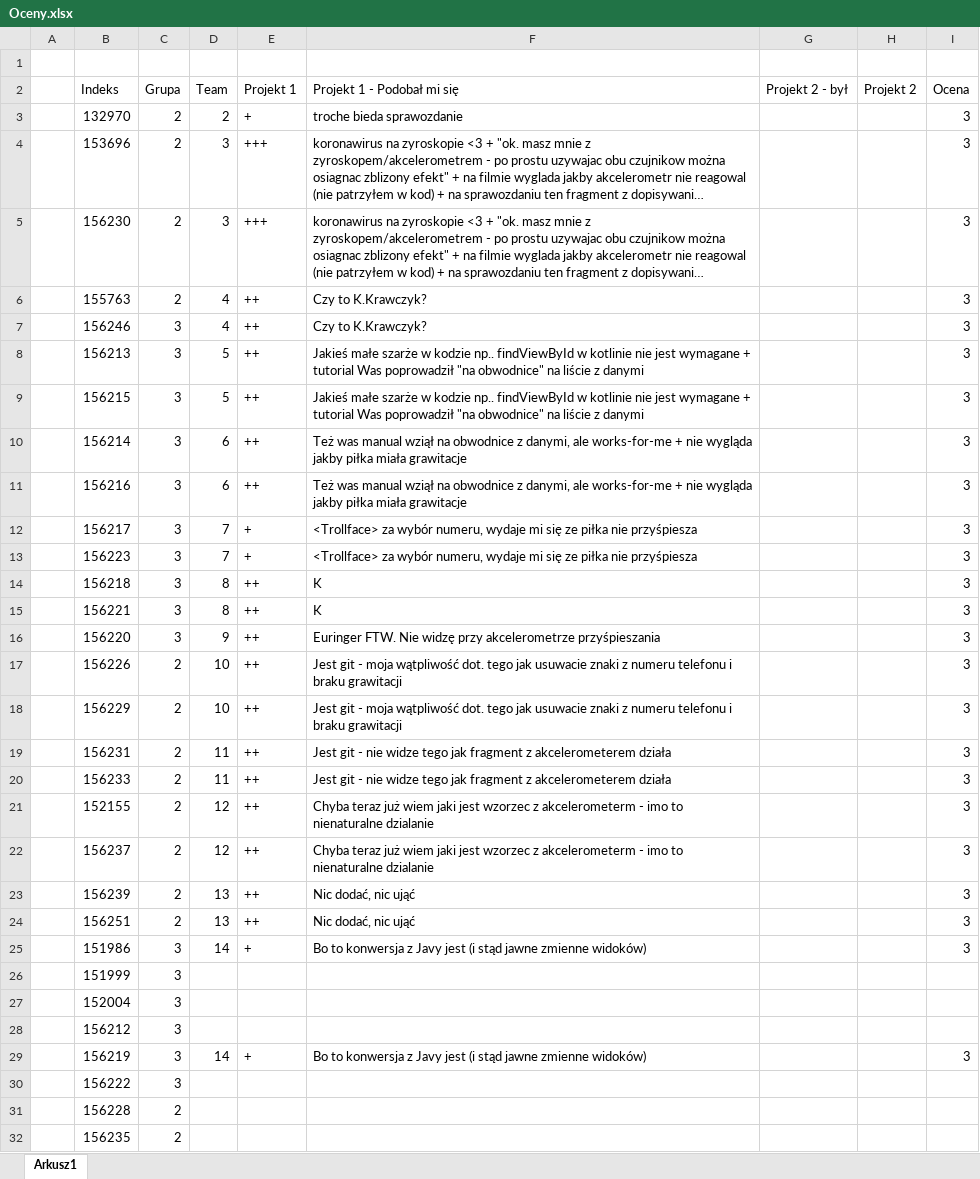
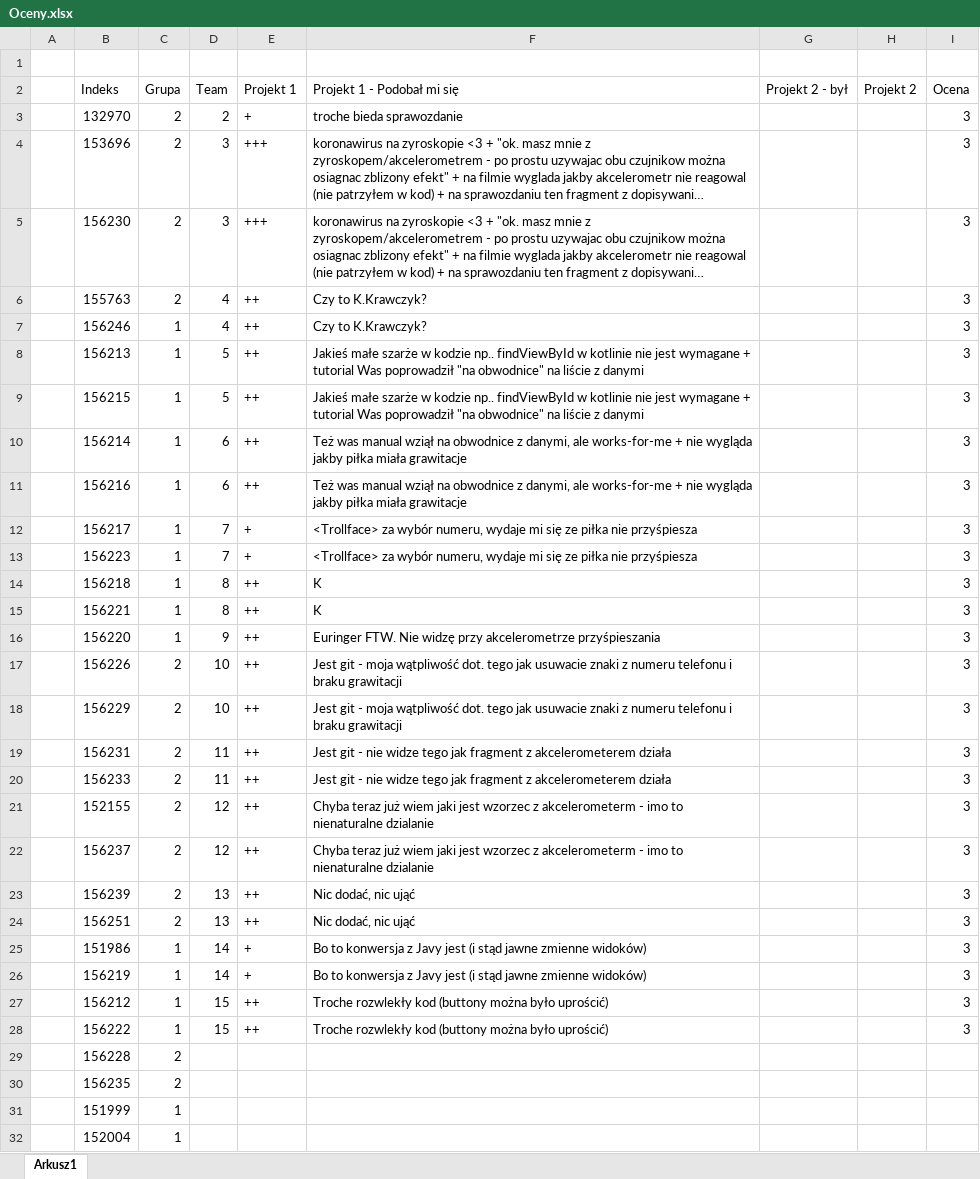
Before and after one commit to mpenarprz/TIKiISP, an Excel workbook: Oceny.xlsx, sheet Arkusz1, drawn as a sheet; long unchanged cells end in …; values as stored, in another font and other column widths than the file's, no borders; table styles not drawn; removed rows and columns are numbered as before the commit, all else as after; the diff names each change by its address in the sheet, - before the commit and + after, or states it on an @@ line.

Commit message:
Oceny

```diff
--- a/Oceny.xlsx (sheet Arkusz1)
+++ b/Oceny.xlsx (sheet Arkusz1)
-C7:C16 (Grupa): 3
+C7:C16 (Grupa): 1
-C25 (Grupa): 3
+C25 (Grupa): 1
-row 26:  | 151999 | 3
-row 27:  | 152004 | 3
-row 28:  | 156212 | 3
-C26 (Grupa): 3
+C26 (Grupa): 1
+row 27:  | 156212 | 1 | 15 | ++ | Troche rozwlekły kod (buttony można było uprościć) |  |  | 3
-C28 (Grupa): 3
+C28 (Grupa): 1
-D28 (Team): (empty)
+D28 (Team): 15
-E28 (Projekt 1): (empty)
+E28 (Projekt 1): ++
-F28 (Projekt 1 - Podobał mi się): (empty)
+F28 (Projekt 1 - Podobał mi się): Troche rozwlekły kod (buttony można było uprościć)
-I28 (Ocena): (empty)
+I28 (Ocena): 3
+row 31:  | 151999 | 1
+row 32:  | 152004 | 1
```
